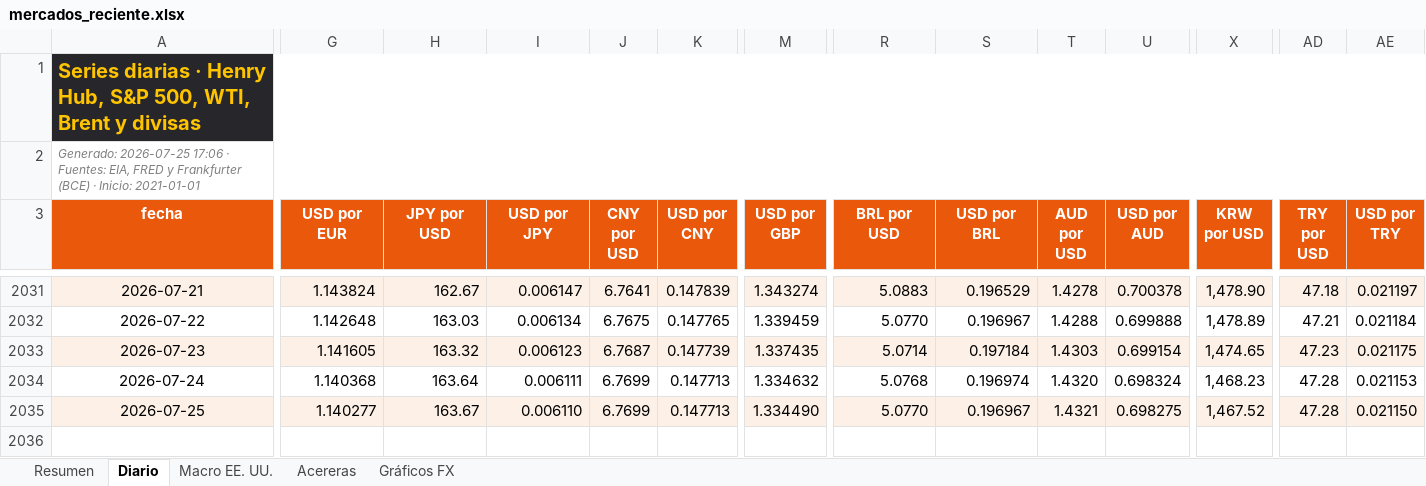
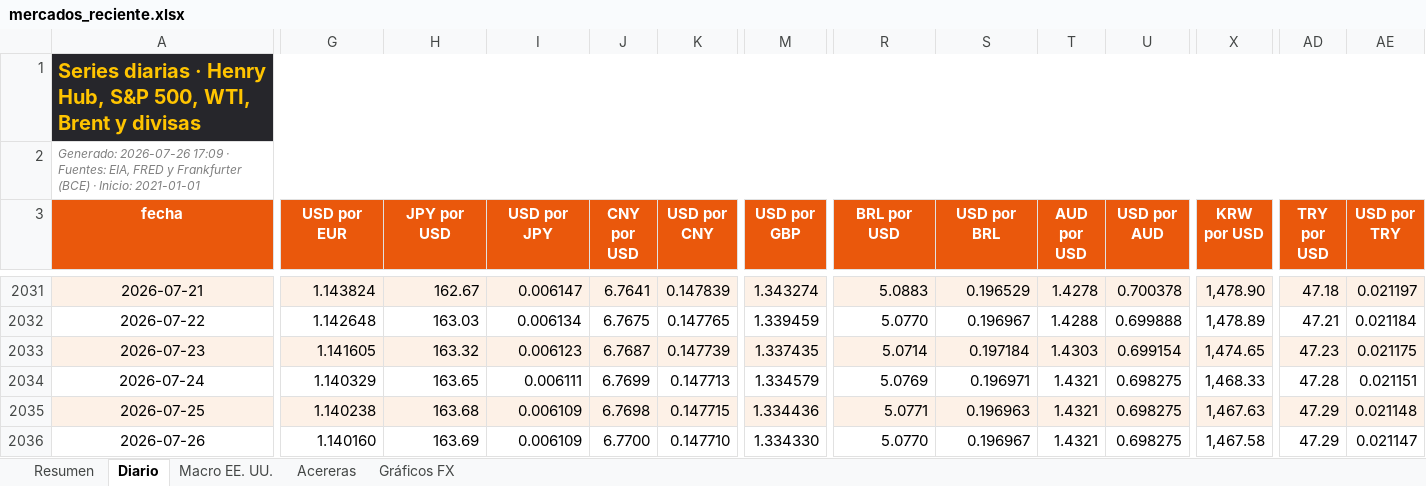
Before and after one commit to benjany2011-sys/Indicators, an Excel workbook: resultados/mercados_reciente.xlsx, sheet Diario, drawn as a sheet; only a part is shown, gaps mark what is left out; values as stored, in another font and other column widths than the file's, no borders; charts and pictures not drawn; rows hold the shown columns only; the diff covers the shown part only; the diff names each change by its address in the sheet, - before the commit and + after, or states it on an @@ line.

```diff
--- a/resultados/mercados_reciente.xlsx (sheet Diario)
+++ b/resultados/mercados_reciente.xlsx (sheet Diario)
-A2 (fecha): Generado: 2026-07-25 17:06 · Fuentes:…
+A2 (fecha): Generado: 2026-07-26 17:09 · Fuentes:…
-G2034 (USD por EUR): 1.140368
+G2034 (USD por EUR): 1.140329
-H2034 (JPY por USD): 163.64
+H2034 (JPY por USD): 163.65
-M2034 (USD por GBP): 1.334632
+M2034 (USD por GBP): 1.334579
-R2034 (BRL por USD): 5.0768
+R2034 (BRL por USD): 5.0769
-S2034 (USD por BRL): 0.196974
+S2034 (USD por BRL): 0.196971
-T2034 (AUD por USD): 1.4320
+T2034 (AUD por USD): 1.4321
-U2034 (USD por AUD): 0.698324
+U2034 (USD por AUD): 0.698275
-X2034 (KRW por USD): 1,468.23
+X2034 (KRW por USD): 1,468.33
-AE2034 (USD por TRY): 0.021153
+AE2034 (USD por TRY): 0.021151
-G2035 (USD por EUR): 1.140277
+G2035 (USD por EUR): 1.140238
-H2035 (JPY por USD): 163.67
+H2035 (JPY por USD): 163.68
-I2035 (USD por JPY): 0.006110
+I2035 (USD por JPY): 0.006109
-J2035 (CNY por USD): 6.7699
+J2035 (CNY por USD): 6.7698
-K2035 (USD por CNY): 0.147713
+K2035 (USD por CNY): 0.147715
-M2035 (USD por GBP): 1.334490
+M2035 (USD por GBP): 1.334436
-R2035 (BRL por USD): 5.0770
+R2035 (BRL por USD): 5.0771
-S2035 (USD por BRL): 0.196967
+S2035 (USD por BRL): 0.196963
-X2035 (KRW por USD): 1,467.52
+X2035 (KRW por USD): 1,467.63
-AD2035 (TRY por USD): 47.28
+AD2035 (TRY por USD): 47.29
-AE2035 (USD por TRY): 0.021150
+AE2035 (USD por TRY): 0.021148
+row 2036: 2026-07-26 | 1.140160 | 163.69 | 0.006109 | 6.7700 | 0.147710 | 1.334330 | 5.0770 | 0.196967 | 1.4321 | 0.698275 | 1,467.58 | 47.29 | 0.021147
```
Also changed, not shown: 1 edited cell elsewhere in this sheet, sheet Resumen, sheet Acereras, sheet Macro EE. UU., charts or pictures, 5 other files.
